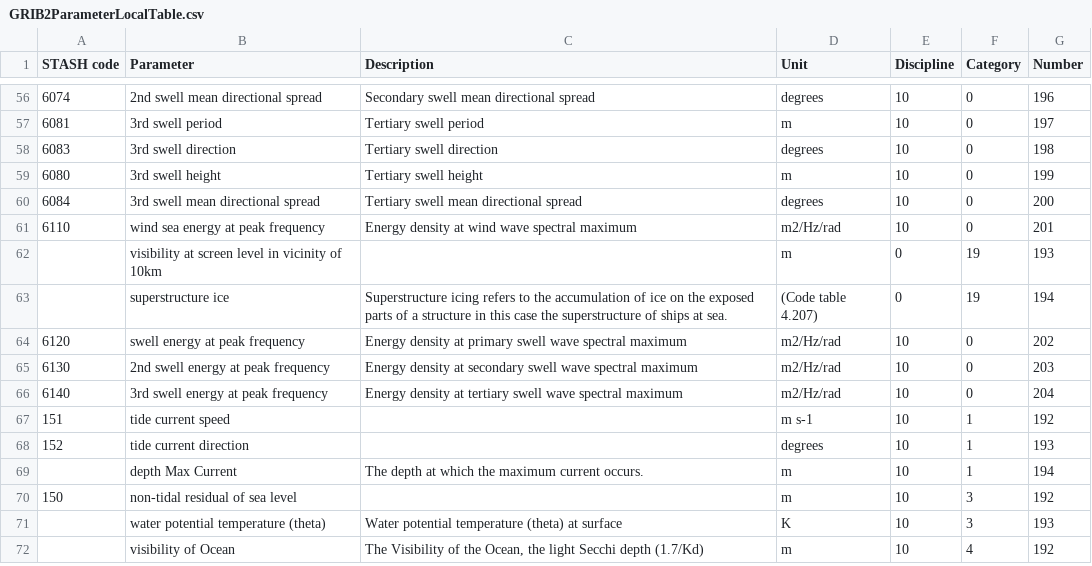
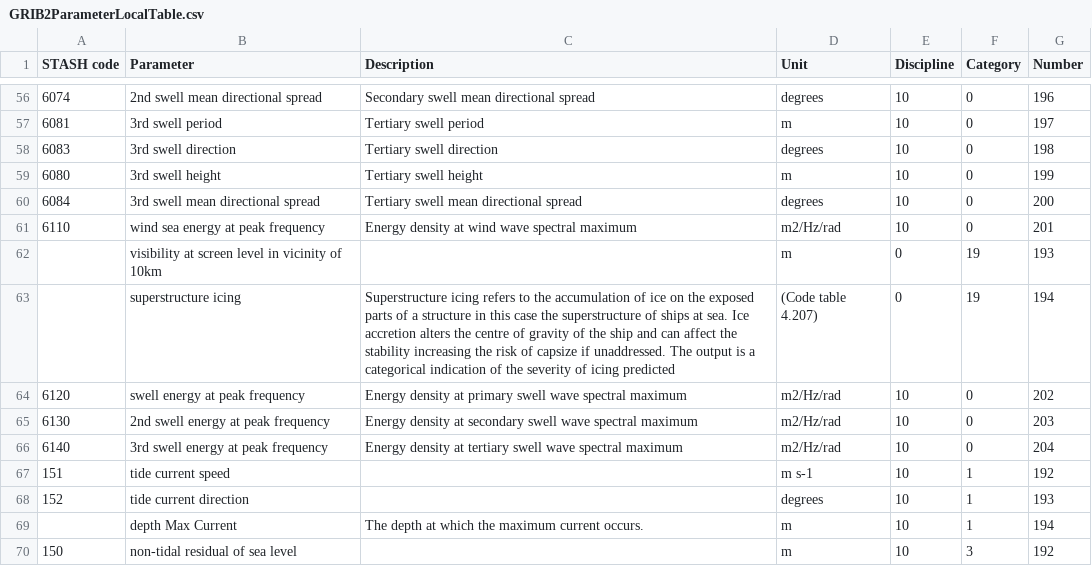
Before and after one commit to MetOffice/localTables-GRIB-BUFR, a CSV file: grib/grib2/GRIB2ParameterLocalTable.csv, drawn as a sheet; only a part is shown, gaps mark what is left out; the shorter side is filled out with more unchanged rows.

Commit message:
Update GRIB2ParameterLocalTable.csv (#96)

```diff
--- a/grib/grib2/GRIB2ParameterLocalTable.csv
+++ b/grib/grib2/GRIB2ParameterLocalTable.csv
@@ -62,3 +62,3 @@ STASH code,Parameter,Description,Unit,Discipline,Category,Number
 ,visibility at screen level in vicinity of 10km,,m,0,19,193
-,superstructure ice,Superstructure icing refers to the accumulation of ice on the exposed parts of a structure in this case the superstructure of ships at sea.,(Code table 4.207),0,19,194
+,superstructure icing,Superstructure icing refers to the accumulation of ice on the exposed parts of a structure in this case the superstructure of ships at sea. Ice accretion alters the centre of gravity of the ship and can affect the stability increasing the risk of capsize if unaddressed. The output is a categorical indication of the severity of icing predicted ,(Code table 4.207),0,19,194
 6120,swell energy at peak frequency,Energy density at primary swell wave spectral maximum,m2/Hz/rad,10,0,202
```
